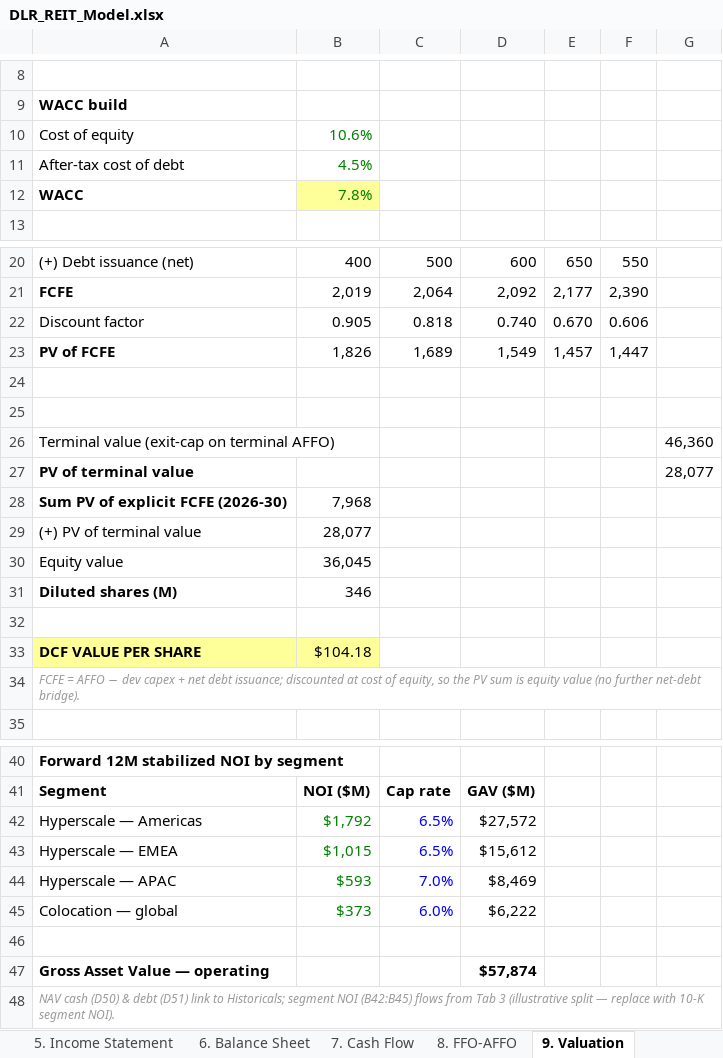
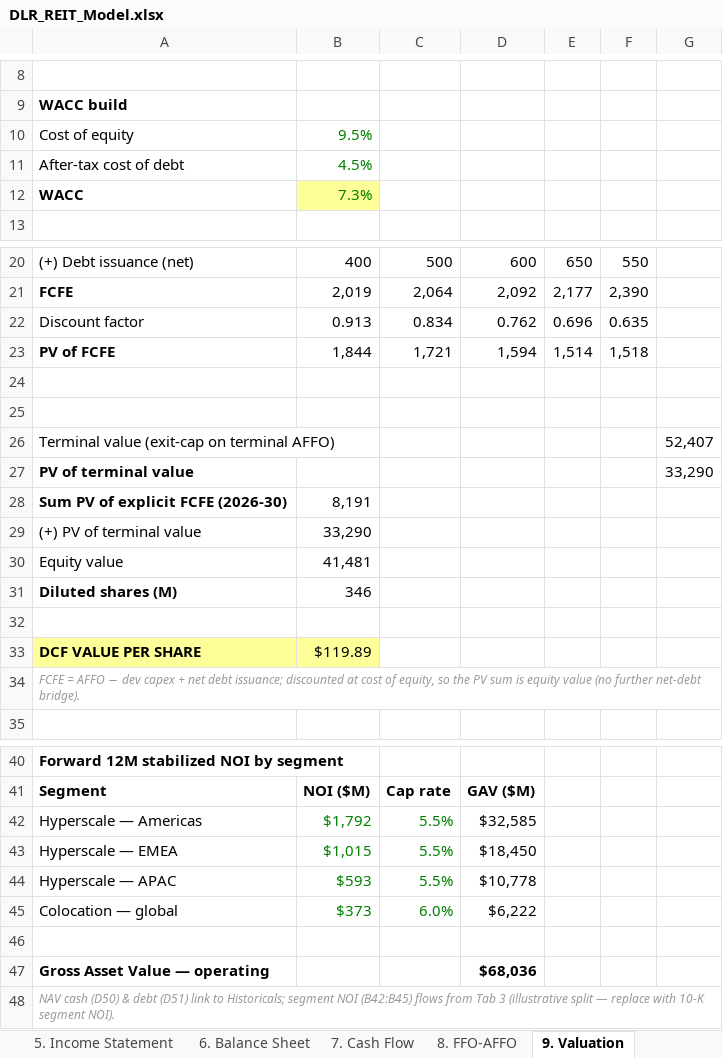
Before and after one commit to zhaoy666/zhaoy666.github.io, an Excel workbook: assets/DLR_REIT_Model.xlsx, sheet 9. Valuation, drawn as a sheet; only a part is shown, gaps mark what is left out; values as stored, in another font and other column widths than the file's, no borders; removed rows and columns are numbered as before the commit, all else as after; the diff covers the shown part only; the diff names each change by its address in the sheet, - before the commit and + after, or states it on an @@ line.

```diff
--- a/assets/DLR_REIT_Model.xlsx (sheet 9. Valuation)
+++ b/assets/DLR_REIT_Model.xlsx (sheet 9. Valuation)
-B10: 10.6%
+B10: 9.5%
-B12: 7.8%
+B12: 7.3%
-row 22: Discount factor | 0.905 | 0.818 | 0.740 | 0.670 | 0.606
-row 23: PV of FCFE | 1,826 | 1,689 | 1,549 | 1,457 | 1,447
+row 22: Discount factor | 0.913 | 0.834 | 0.762 | 0.696 | 0.635
+row 23: PV of FCFE | 1,844 | 1,721 | 1,594 | 1,514 | 1,518
-G26: 46,360
+G26: 52,407
-G27: 28,077
+G27: 33,290
-B28: 7,968
+B28: 8,191
-B29: 28,077
+B29: 33,290
-B30: 36,045
+B30: 41,481
-B33: $104.18
+B33: $119.89
-C42:C43: 6.5%
+C42:C43: 5.5%
-C42:C45 text colour: #0000FF
+C42:C45 text colour: #008000
-D42: $27,572
+D42: $32,585
-D43: $15,612
+D43: $18,450
-C44: 7.0%
+C44: 5.5%
-D44: $8,469
+D44: $10,778
-D47: $57,874
+D47: $68,036
```
Also changed, not shown: 8 edited cells and cell formats elsewhere in this sheet, sheet 10. Sensitivity, sheet 1. Assumptions, formulas that keep their value, 4 other files.
